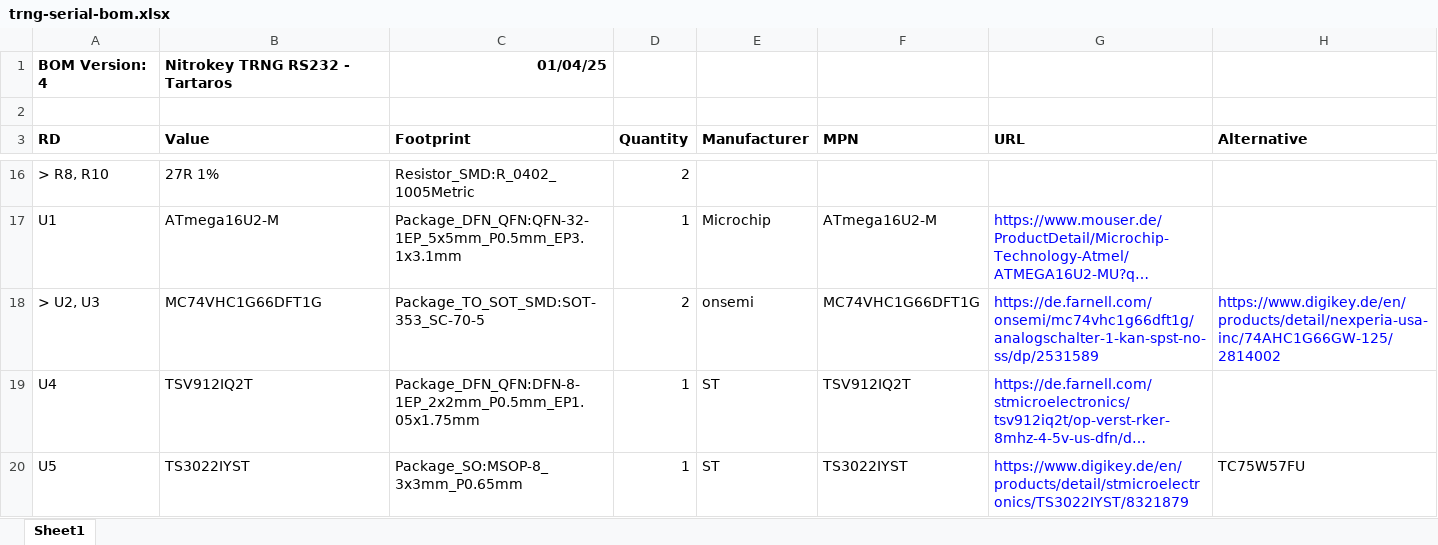
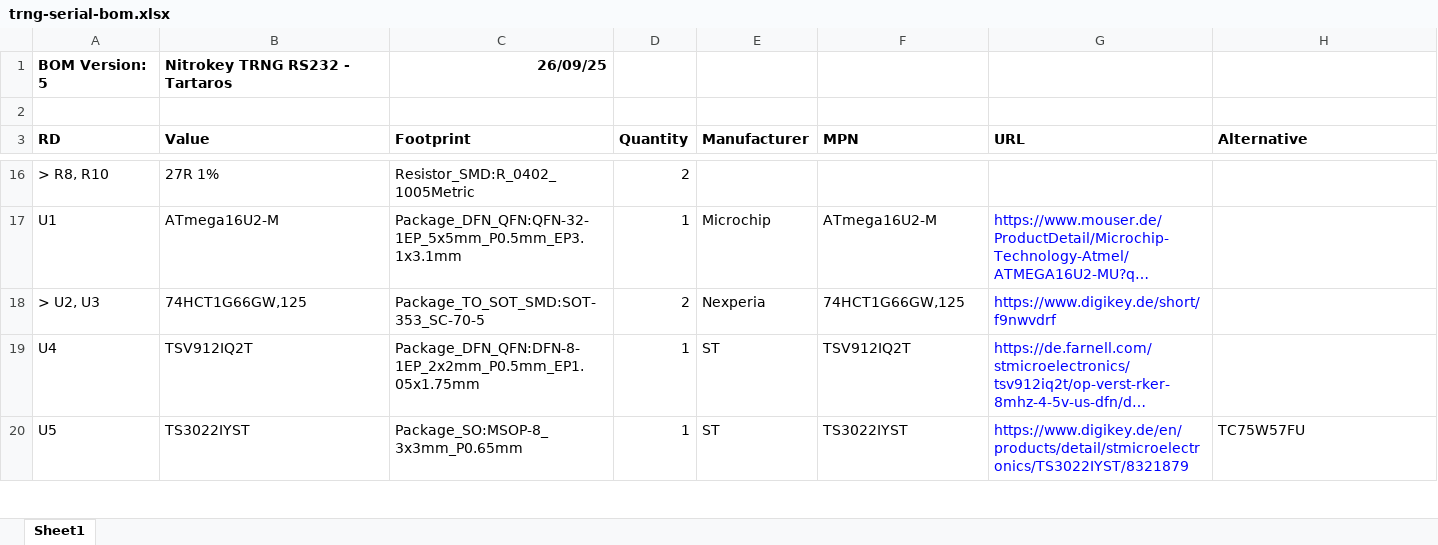
Before and after one commit to Nitrokey/nitrokey-trng-rs232-hardware, an Excel workbook: trng-serial-bom.xlsx, sheet Sheet1, drawn as a sheet; only a part is shown, gaps mark what is left out; long unchanged cells end in …; values as stored, in another font and other column widths than the file's, no borders; the diff names each change by its address in the sheet, - before the commit and + after, or states it on an @@ line.

Commit message:
BOM v5: U2, U3: Nexperia 74HCT1G66GW,125

```diff
--- a/trng-serial-bom.xlsx (sheet Sheet1)
+++ b/trng-serial-bom.xlsx (sheet Sheet1)
-A1 (RD): BOM Version: 4
+A1 (RD): BOM Version: 5
-C1 (Footprint): 01/04/25
+C1 (Footprint): 26/09/25
-B18 (Value): MC74VHC1G66DFT1G
+B18 (Value): 74HCT1G66GW,125
-E18 (Manufacturer): onsemi
+E18 (Manufacturer): Nexperia
-F18 (MPN): MC74VHC1G66DFT1G
+F18 (MPN): 74HCT1G66GW,125
-G18 (URL): https://de.farnell.com/onsemi/mc74vhc1g66dft1g/analogschalter-1-kan-spst-no-ss/dp/2531589
+G18 (URL): https://www.digikey.de/short/f9nwvdrf
-H18 (Alternative): https://www.digikey.de/en/products/detail/nexperia-usa-inc/74AHC1G66GW-125/2814002
+H18 (Alternative): (empty)
```
